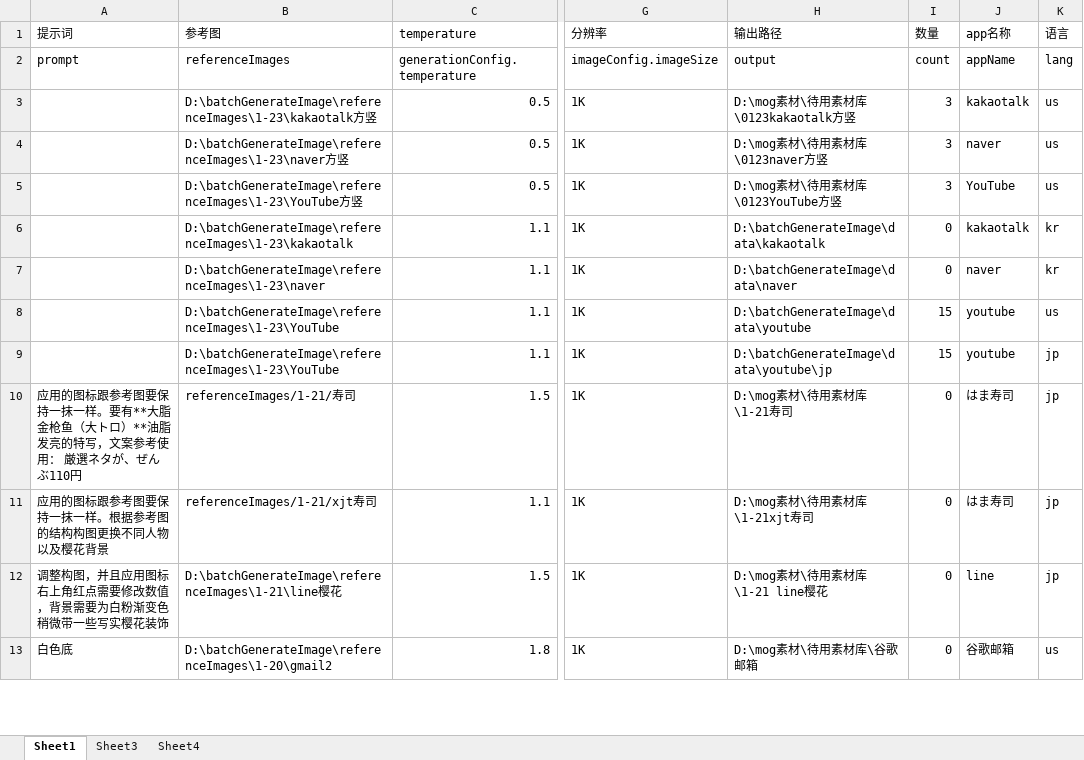
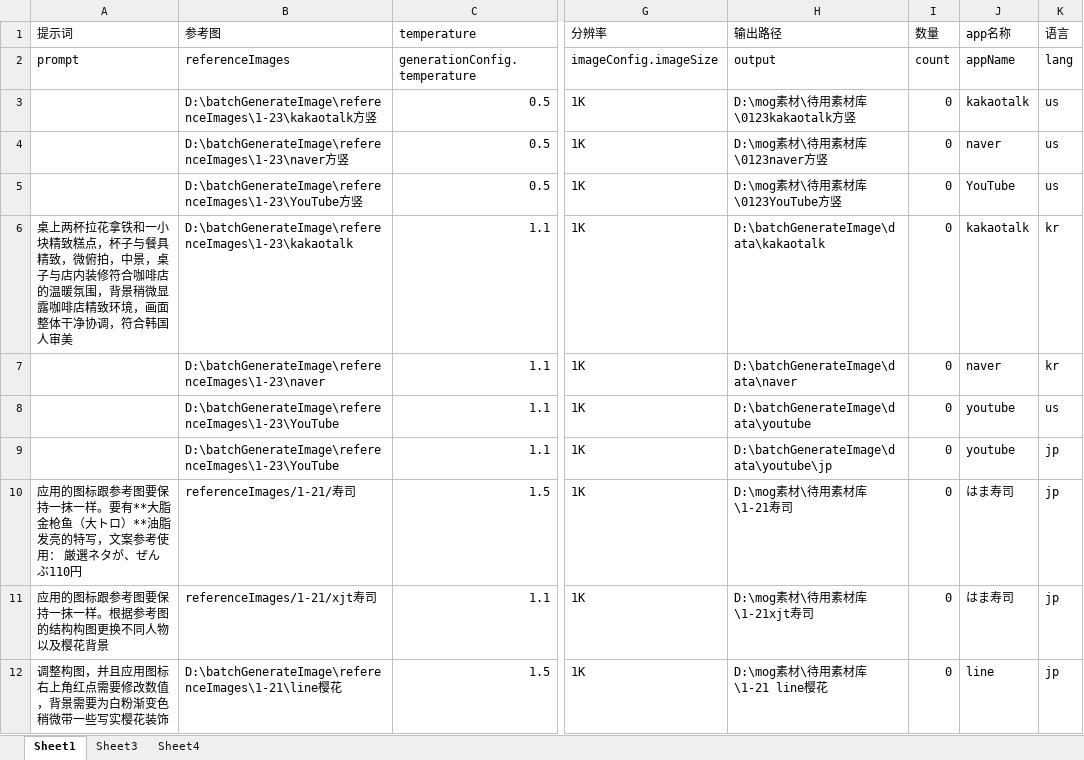
Before and after one commit to xy-tuoren/aiGenerateImage, an Excel workbook: config.xlsx, sheet Sheet1, drawn as a sheet; only a part is shown, gaps mark what is left out; the shorter side is filled out with more unchanged rows; values as stored, in another font and other column widths than the file's, no borders; the diff names each change by its address in the sheet, - before the commit and + after, or states it on an @@ line.

```diff
--- a/config.xlsx (sheet Sheet1)
+++ b/config.xlsx (sheet Sheet1)
-I3:I5 (数量): 3
+I3:I5 (数量): 0
-A6 (提示词): (empty)
+A6 (提示词): 桌上两杯拉花拿铁和一小块精致糕点，杯子与餐具精致，微俯拍，中景，桌子与店内装修符合咖啡店的温暖氛围，背景稍微显露咖啡店精致环境，画面整体干净协调，符合韩国人审美
-I8:I9 (数量): 15
+I8:I9 (数量): 0
```
Also changed, not shown: 22 other files.
